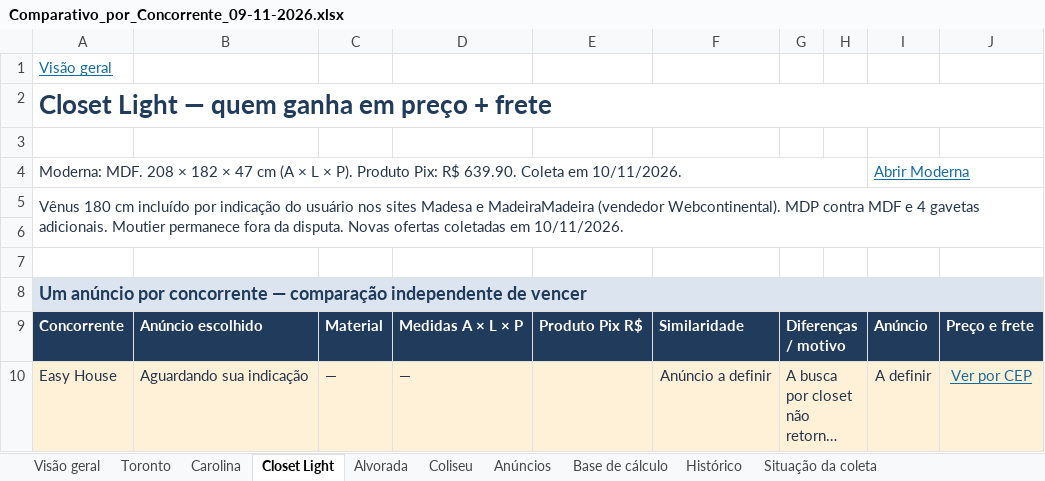
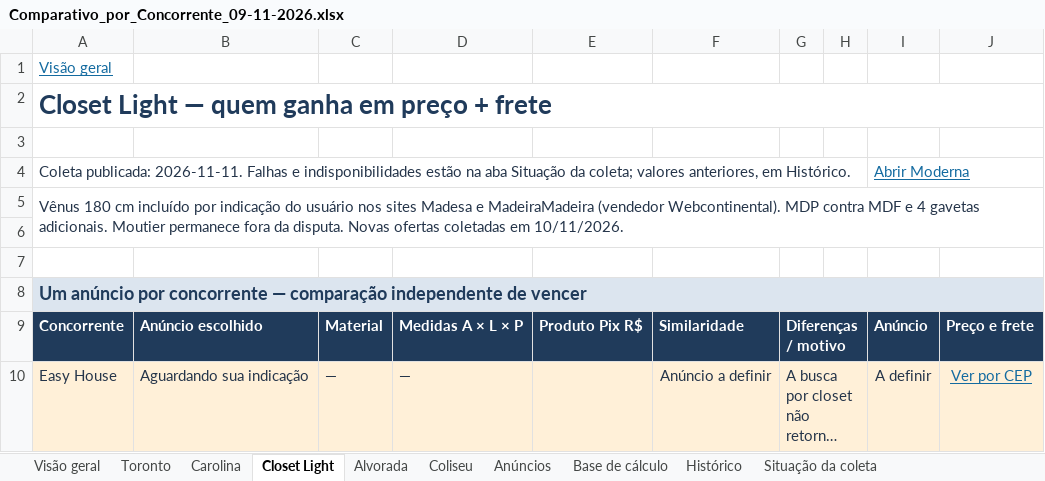
Before and after one commit to modernaamobilia/monitoramento-concorrencia-moderna, an Excel workbook: Comparativo_por_Concorrente_09-11-2026.xlsx, sheet Closet Light, drawn as a sheet; only a part is shown; long unchanged cells end in …; values as stored, in another font and other column widths than the file's, no borders; conditional formats and table styles not drawn; the diff names each change by its address in the sheet, - before the commit and + after, or states it on an @@ line.

```diff
--- a/Comparativo_por_Concorrente_09-11-2026.xlsx (sheet Closet Light)
+++ b/Comparativo_por_Concorrente_09-11-2026.xlsx (sheet Closet Light)
-A4: Moderna: MDF. 208 × 182 × 47 cm (A × L × P). Produto Pix: R$ 639.90. Coleta em 10/11/2026.
+A4: Coleta publicada: 2026-11-11. Falhas e indisponibilidades estão na aba Situação da coleta; valores anteriores, em Histórico.
```
Also changed, not shown: sheet Situação da coleta, sheet Visão geral, sheet Alvorada, sheet Carolina, sheet Toronto, sheet Coliseu, formulas that keep their value, 6 other files.
